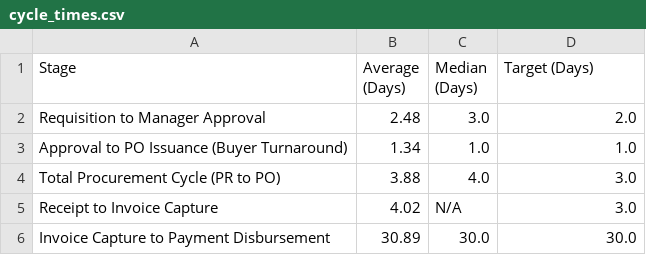
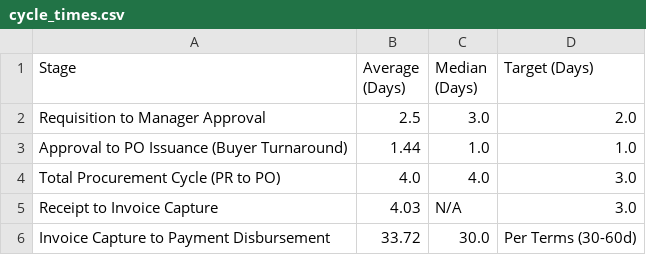
Before and after one commit to Madhav70/oracle-erp-p2p-case-study, a CSV file: analysis/outputs/cycle_times.csv, drawn as a sheet.

```diff
--- a/analysis/outputs/cycle_times.csv
+++ b/analysis/outputs/cycle_times.csv
@@ -1,6 +1,6 @@
 Stage,Average (Days),Median (Days),Target (Days)
-Requisition to Manager Approval,2.48,3.0,2.0
-Approval to PO Issuance (Buyer Turnaround),1.34,1.0,1.0
-Total Procurement Cycle (PR to PO),3.88,4.0,3.0
-Receipt to Invoice Capture,4.02,N/A,3.0
-Invoice Capture to Payment Disbursement,30.89,30.0,30.0
+Requisition to Manager Approval,2.5,3.0,2.0
+Approval to PO Issuance (Buyer Turnaround),1.44,1.0,1.0
+Total Procurement Cycle (PR to PO),4.0,4.0,3.0
+Receipt to Invoice Capture,4.03,N/A,3.0
+Invoice Capture to Payment Disbursement,33.72,30.0,Per Terms (30-60d)
```
Also changed, not shown: analysis/outputs/spend_by_supplier.csv, data/invoices.csv, 43 other files.
